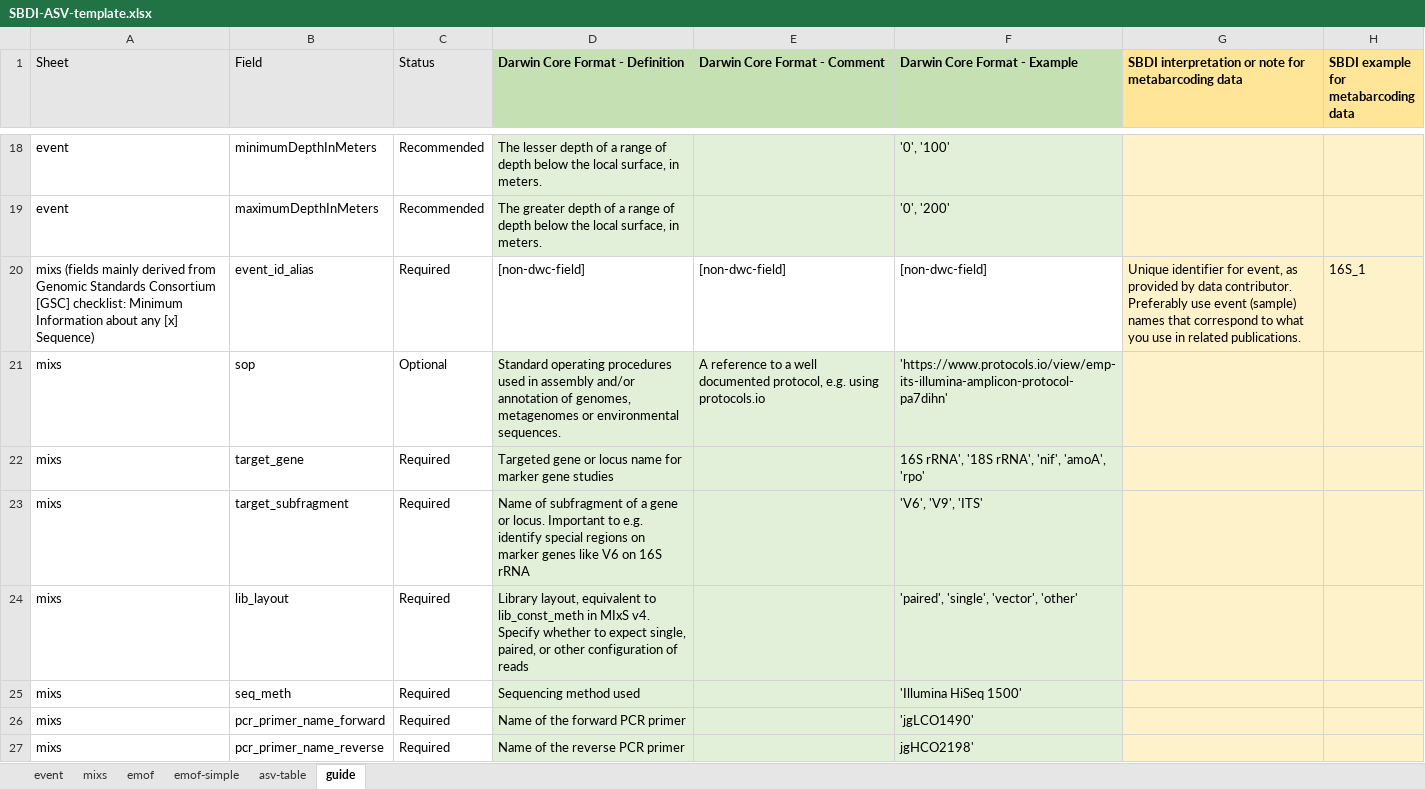
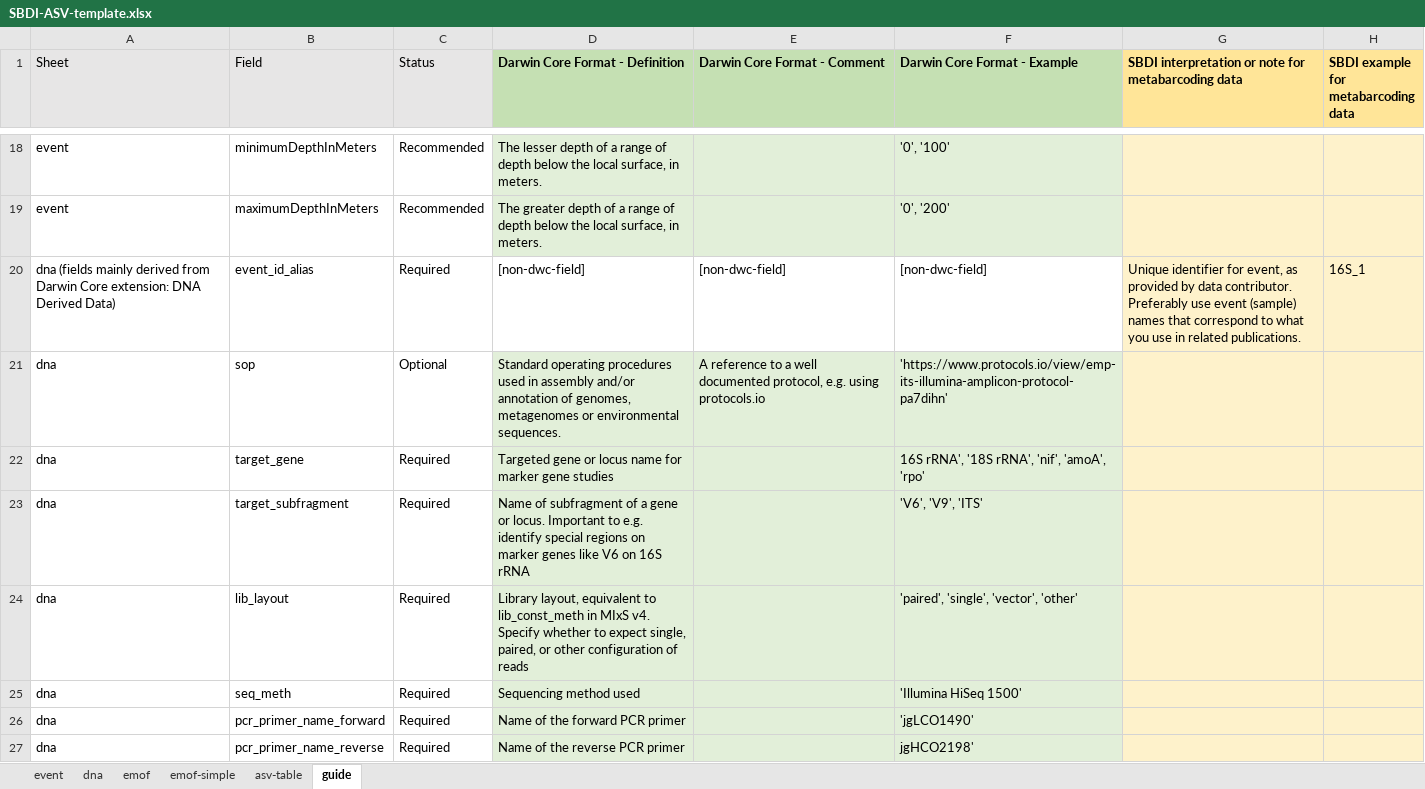
Before and after one commit to biodiversitydata-se/mol-mod, an Excel workbook: molmod/static/downloads/SBDI-ASV-template.xlsx, sheet guide, drawn as a sheet; only a part is shown, gaps mark what is left out; values as stored, in another font and other column widths than the file's, no borders; conditional formats not drawn; the diff covers the shown part only; the diff names each change by its address in the sheet, - before the commit and + after, or states it on an @@ line.

Commit message:
Rename mixs tab to dna; add missing fields seq_meth & denoising_appr

```diff
--- a/molmod/static/downloads/SBDI-ASV-template.xlsx (sheet guide)
+++ b/molmod/static/downloads/SBDI-ASV-template.xlsx (sheet guide)
-sheet tab: mixs
+sheet tab: dna
-A20 (Sheet): mixs (fields mainly derived from Genomic Standards Consortium [GSC] checklist: Minimum Information about any [x] Sequence)
+A20 (Sheet): dna (fields mainly derived from Darwin Core extension: DNA Derived Data)
-A21:A27 (Sheet): mixs
+A21:A27 (Sheet): dna
```
Also changed, not shown: 9 edited cells elsewhere in this sheet, sheet dna.
